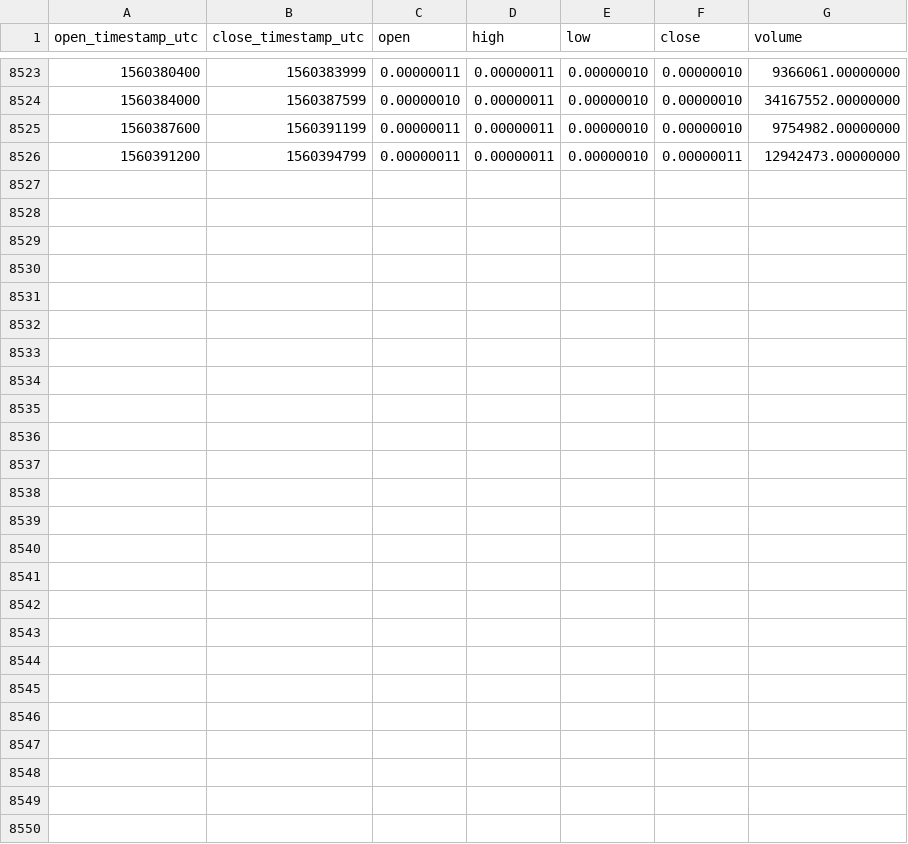
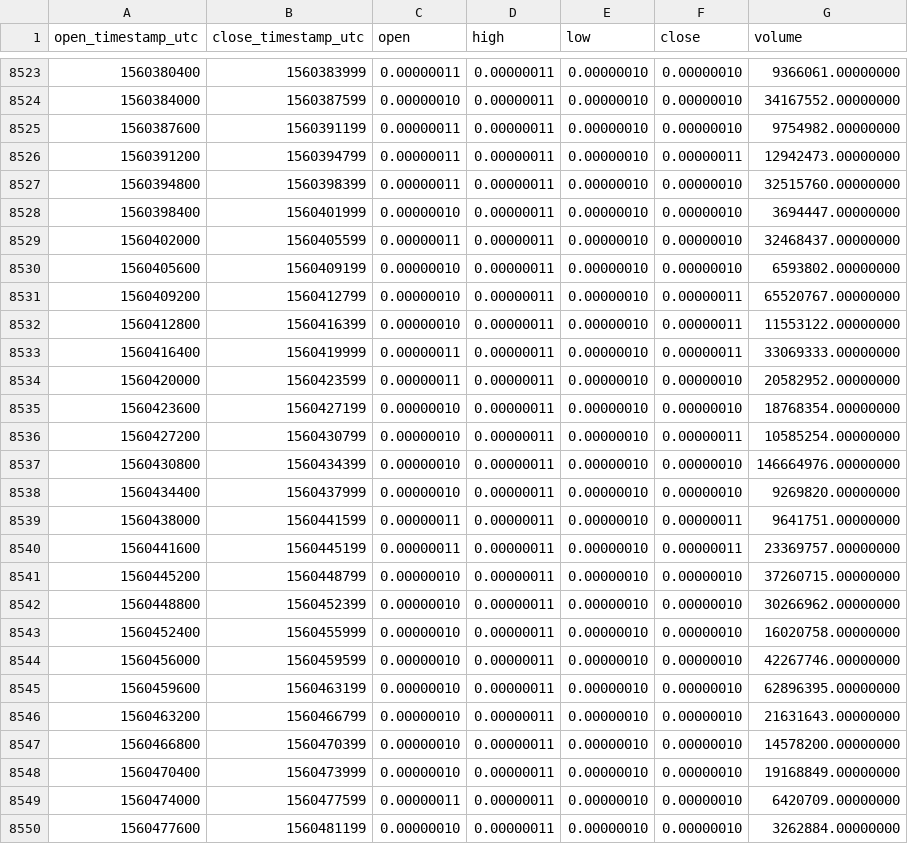
Before and after one commit to cryptobigbro/binance-NPXSBTC, a CSV file: binance-NPXSBTC-1h.csv, drawn as a sheet; only a part is shown, gaps mark what is left out.

Commit message:
Update OHLCV data.

```diff
--- a/binance-NPXSBTC-1h.csv
+++ b/binance-NPXSBTC-1h.csv
@@ -8526 +8526,25 @@ open_timestamp_utc,close_timestamp_utc,open,high,low,close,volume
 1560391200,1560394799,0.00000011,0.00000011,0.00000010,0.00000011,12942473.00000000
+1560394800,1560398399,0.00000011,0.00000011,0.00000010,0.00000010,32515760.00000000
+1560398400,1560401999,0.00000010,0.00000011,0.00000010,0.00000010,3694447.00000000
+1560402000,1560405599,0.00000011,0.00000011,0.00000010,0.00000010,32468437.00000000
+1560405600,1560409199,0.00000010,0.00000011,0.00000010,0.00000010,6593802.00000000
+1560409200,1560412799,0.00000010,0.00000011,0.00000010,0.00000011,65520767.00000000
+1560412800,1560416399,0.00000010,0.00000011,0.00000010,0.00000011,11553122.00000000
+1560416400,1560419999,0.00000011,0.00000011,0.00000010,0.00000011,33069333.00000000
+1560420000,1560423599,0.00000011,0.00000011,0.00000010,0.00000010,20582952.00000000
+1560423600,1560427199,0.00000010,0.00000011,0.00000010,0.00000010,18768354.00000000
+1560427200,1560430799,0.00000010,0.00000011,0.00000010,0.00000011,10585254.00000000
+1560430800,1560434399,0.00000010,0.00000011,0.00000010,0.00000010,146664976.00000000
+1560434400,1560437999,0.00000010,0.00000011,0.00000010,0.00000010,9269820.00000000
+1560438000,1560441599,0.00000011,0.00000011,0.00000010,0.00000011,9641751.00000000
+1560441600,1560445199,0.00000011,0.00000011,0.00000010,0.00000011,23369757.00000000
+1560445200,1560448799,0.00000010,0.00000011,0.00000010,0.00000010,37260715.00000000
+1560448800,1560452399,0.00000010,0.00000011,0.00000010,0.00000010,30266962.00000000
+1560452400,1560455999,0.00000010,0.00000011,0.00000010,0.00000010,16020758.00000000
+1560456000,1560459599,0.00000010,0.00000011,0.00000010,0.00000010,42267746.00000000
+1560459600,1560463199,0.00000010,0.00000011,0.00000010,0.00000010,62896395.00000000
+1560463200,1560466799,0.00000010,0.00000011,0.00000010,0.00000010,21631643.00000000
+1560466800,1560470399,0.00000010,0.00000011,0.00000010,0.00000010,14578200.00000000
+1560470400,1560473999,0.00000010,0.00000011,0.00000010,0.00000010,19168849.00000000
+1560474000,1560477599,0.00000011,0.00000011,0.00000010,0.00000010,6420709.00000000
+1560477600,1560481199,0.00000010,0.00000011,0.00000010,0.00000010,3262884.00000000
```
Also changed, not shown: binance-NPXSBTC-1d.csv.
